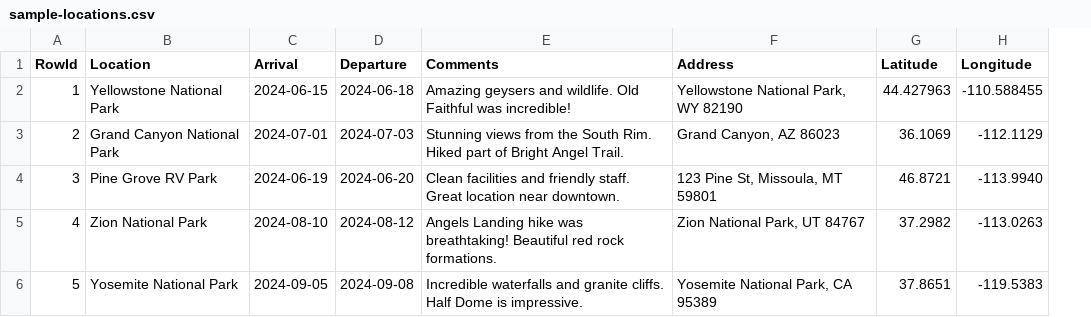
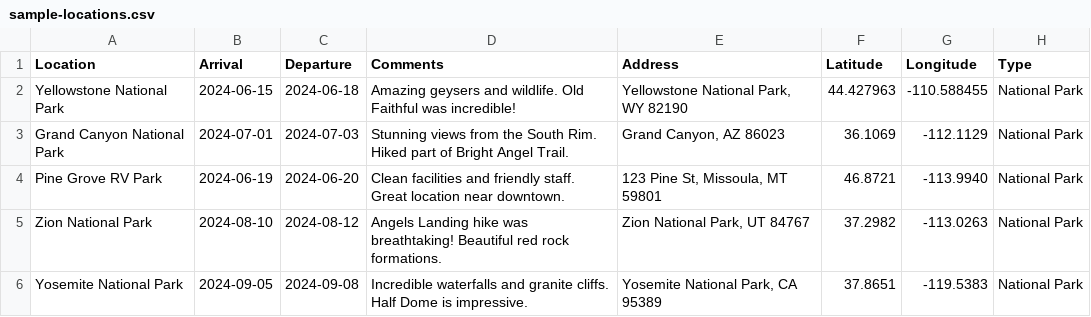
Before and after one commit to lluppesms/travel.tracker, a CSV file: src/TravelTracker/wwwroot/samples/sample-locations.csv, drawn as a sheet; removed rows and columns are numbered as before the commit, all else as after; the diff names each change by its address in the sheet, - before the commit and + after, or states it on an @@ line.

```diff
--- a/src/TravelTracker/wwwroot/samples/sample-locations.csv
+++ b/src/TravelTracker/wwwroot/samples/sample-locations.csv
-column A (RowId), rows 2-6: 1 | 2 | 3 | 4 | 5
+column H (Type), rows 2-6: all National Park
```
Also changed, not shown: 29 other files.
